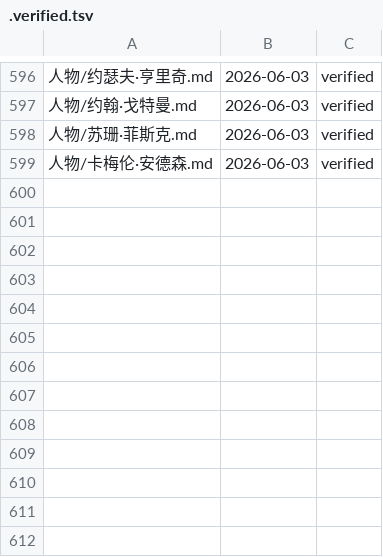
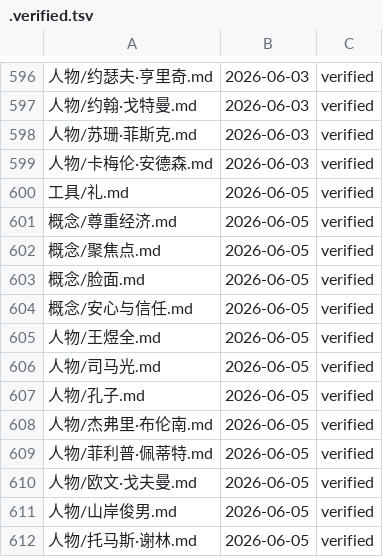
Before and after one commit to My2ndFoundation/100_Modern_Thinking_Tools, a TSV file: .verified.tsv, drawn as a sheet; only a part is shown, gaps mark what is left out; the diff names each change by its address in the sheet, - before the commit and + after, or states it on an @@ line.

```diff
--- a/.verified.tsv
+++ b/.verified.tsv
+row 600: 工具/礼.md | 2026-06-05 | verified
+row 601: 概念/尊重经济.md | 2026-06-05 | verified
+row 602: 概念/聚焦点.md | 2026-06-05 | verified
+row 603: 概念/脸面.md | 2026-06-05 | verified
+row 604: 概念/安心与信任.md | 2026-06-05 | verified
+row 605: 人物/王煜全.md | 2026-06-05 | verified
+row 606: 人物/司马光.md | 2026-06-05 | verified
+row 607: 人物/孔子.md | 2026-06-05 | verified
+row 608: 人物/杰弗里·布伦南.md | 2026-06-05 | verified
+row 609: 人物/菲利普·佩蒂特.md | 2026-06-05 | verified
+row 610: 人物/欧文·戈夫曼.md | 2026-06-05 | verified
+row 611: 人物/山岸俊男.md | 2026-06-05 | verified
+row 612: 人物/托马斯·谢林.md | 2026-06-05 | verified
```
Also changed, not shown: .ingested.tsv, 30 other files.
